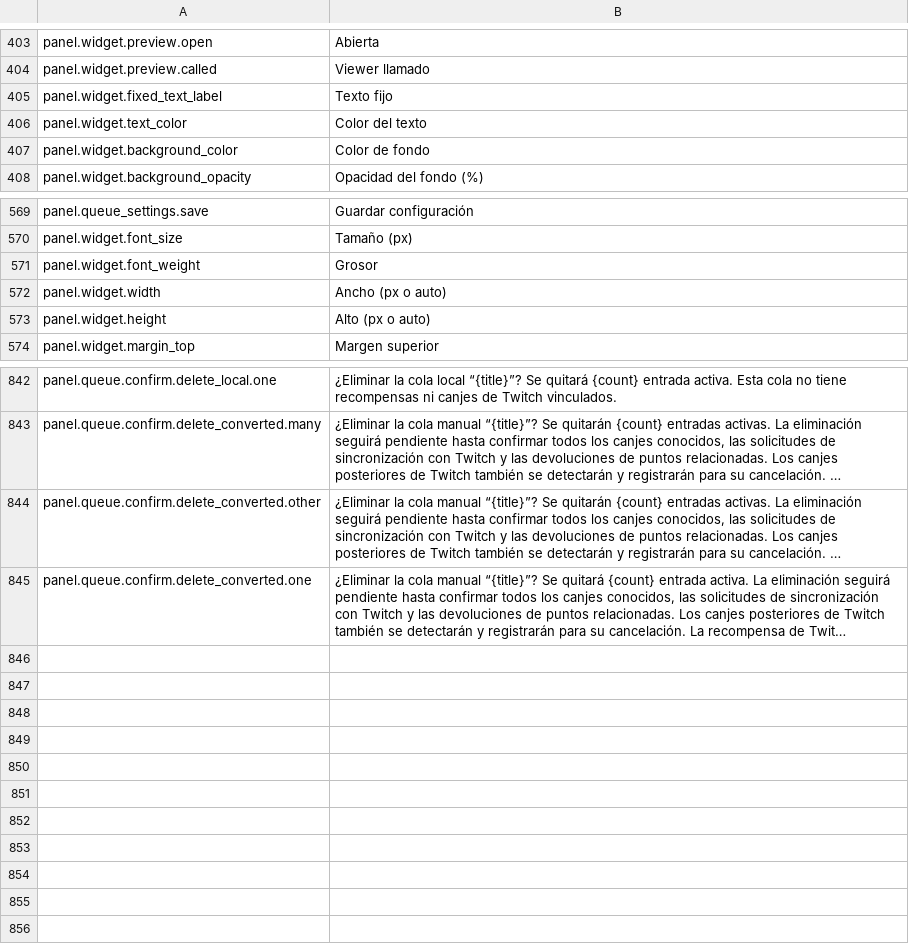
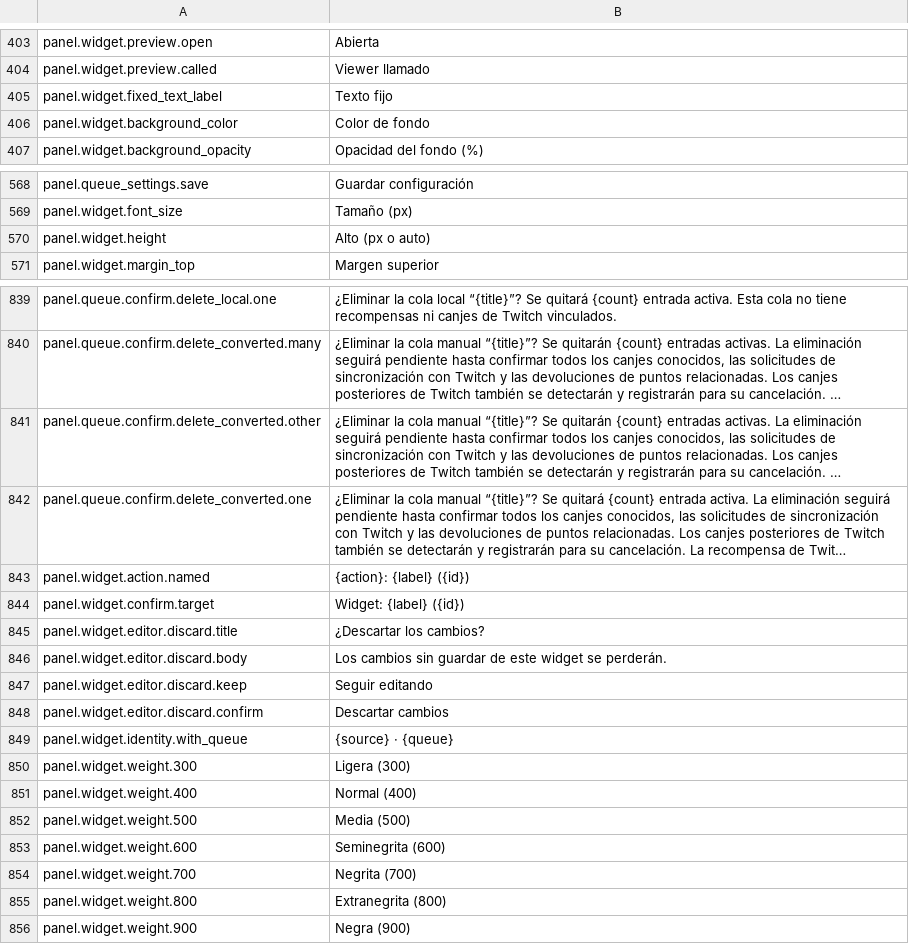
Before and after one commit to gustavo8000br/subarushogun_gi_twich_bot, a TSV file: apps/shared/localization/catalogs/panel/es.tsv, drawn as a sheet; only a part is shown, gaps mark what is left out; long unchanged cells end in …; removed rows and columns are numbered as before the commit, all else as after; the diff names each change by its address in the sheet, - before the commit and + after, or states it on an @@ line.

```diff
--- a/apps/shared/localization/catalogs/panel/es.tsv
+++ b/apps/shared/localization/catalogs/panel/es.tsv
-row 406: panel.widget.text_color | Color del texto
-row 571: panel.widget.font_weight | Grosor
-row 572: panel.widget.width | Ancho (px o auto)
+row 843: panel.widget.action.named | {action}: {label} ({id})
+row 844: panel.widget.confirm.target | Widget: {label} ({id})
+row 845: panel.widget.editor.discard.title | ¿Descartar los cambios?
+row 846: panel.widget.editor.discard.body | Los cambios sin guardar de este widget se perderán.
+row 847: panel.widget.editor.discard.keep | Seguir editando
+row 848: panel.widget.editor.discard.confirm | Descartar cambios
+row 849: panel.widget.identity.with_queue | {source} · {queue}
+row 850: panel.widget.weight.300 | Ligera (300)
+row 851: panel.widget.weight.400 | Normal (400)
+row 852: panel.widget.weight.500 | Media (500)
+row 853: panel.widget.weight.600 | Seminegrita (600)
+row 854: panel.widget.weight.700 | Negrita (700)
+row 855: panel.widget.weight.800 | Extranegrita (800)
+row 856: panel.widget.weight.900 | Negra (900)
```
Also changed, not shown: apps/shared/localization/catalogs/panel/en.tsv, apps/shared/localization/catalogs/panel/pt-BR.tsv, 11 other files.
